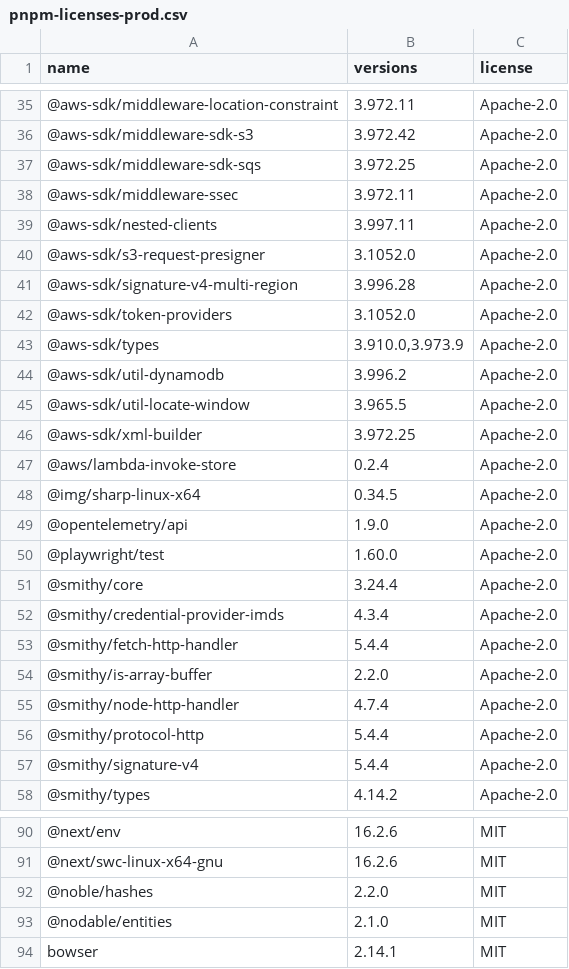
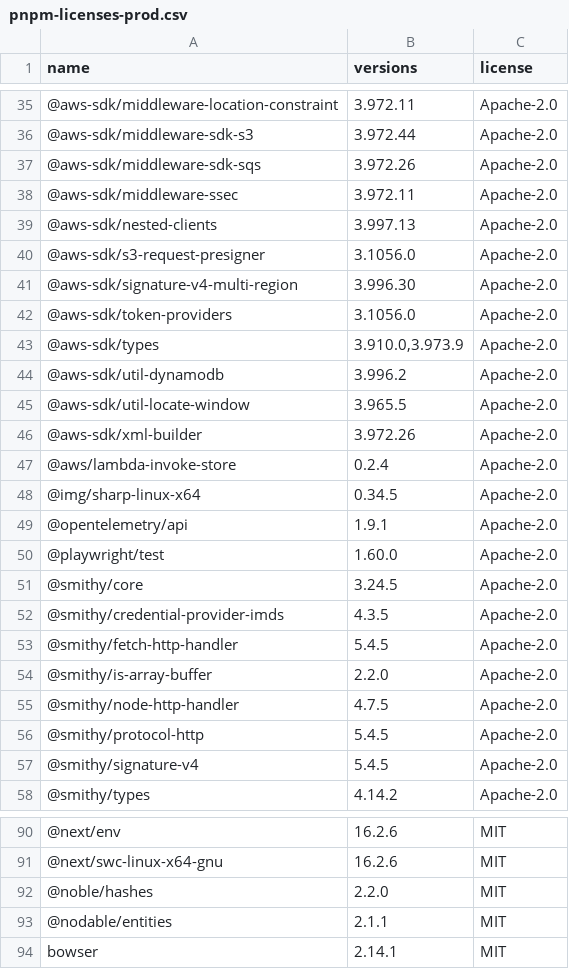
Before and after one commit to hwatanabe-jp/stark-ballot-simulator-public, a CSV file: docs/current/licenses/pnpm-licenses-prod.csv, drawn as a sheet; only a part is shown, gaps mark what is left out; the diff covers the shown part only.

```diff
--- a/docs/current/licenses/pnpm-licenses-prod.csv
+++ b/docs/current/licenses/pnpm-licenses-prod.csv
@@ -35,9 +35,9 @@
 "@aws-sdk/middleware-location-constraint","3.972.11","Apache-2.0"
-"@aws-sdk/middleware-sdk-s3","3.972.42","Apache-2.0"
-"@aws-sdk/middleware-sdk-sqs","3.972.25","Apache-2.0"
+"@aws-sdk/middleware-sdk-s3","3.972.44","Apache-2.0"
+"@aws-sdk/middleware-sdk-sqs","3.972.26","Apache-2.0"
 "@aws-sdk/middleware-ssec","3.972.11","Apache-2.0"
-"@aws-sdk/nested-clients","3.997.11","Apache-2.0"
-"@aws-sdk/s3-request-presigner","3.1052.0","Apache-2.0"
-"@aws-sdk/signature-v4-multi-region","3.996.28","Apache-2.0"
-"@aws-sdk/token-providers","3.1052.0","Apache-2.0"
+"@aws-sdk/nested-clients","3.997.13","Apache-2.0"
+"@aws-sdk/s3-request-presigner","3.1056.0","Apache-2.0"
+"@aws-sdk/signature-v4-multi-region","3.996.30","Apache-2.0"
+"@aws-sdk/token-providers","3.1056.0","Apache-2.0"
 "@aws-sdk/types","3.910.0,3.973.9","Apache-2.0"
@@ -45,14 +45,14 @@
 "@aws-sdk/util-locate-window","3.965.5","Apache-2.0"
-"@aws-sdk/xml-builder","3.972.25","Apache-2.0"
+"@aws-sdk/xml-builder","3.972.26","Apache-2.0"
 "@aws/lambda-invoke-store","0.2.4","Apache-2.0"
 "@img/sharp-linux-x64","0.34.5","Apache-2.0"
-"@opentelemetry/api","1.9.0","Apache-2.0"
+"@opentelemetry/api","1.9.1","Apache-2.0"
 "@playwright/test","1.60.0","Apache-2.0"
-"@smithy/core","3.24.4","Apache-2.0"
-"@smithy/credential-provider-imds","4.3.4","Apache-2.0"
-"@smithy/fetch-http-handler","5.4.4","Apache-2.0"
+"@smithy/core","3.24.5","Apache-2.0"
+"@smithy/credential-provider-imds","4.3.5","Apache-2.0"
+"@smithy/fetch-http-handler","5.4.5","Apache-2.0"
 "@smithy/is-array-buffer","2.2.0","Apache-2.0"
-"@smithy/node-http-handler","4.7.4","Apache-2.0"
-"@smithy/protocol-http","5.4.4","Apache-2.0"
-"@smithy/signature-v4","5.4.4","Apache-2.0"
+"@smithy/node-http-handler","4.7.5","Apache-2.0"
+"@smithy/protocol-http","5.4.5","Apache-2.0"
+"@smithy/signature-v4","5.4.5","Apache-2.0"
 "@smithy/types","4.14.2","Apache-2.0"
@@ -92,3 +92,3 @@
 "@noble/hashes","2.2.0","MIT"
-"@nodable/entities","2.1.0","MIT"
+"@nodable/entities","2.1.1","MIT"
 "bowser","2.14.1","MIT"
```
Also changed, not shown: 26 edited cells elsewhere in this file, docs/current/licenses/pnpm-licenses-all.csv, 9 other files.
